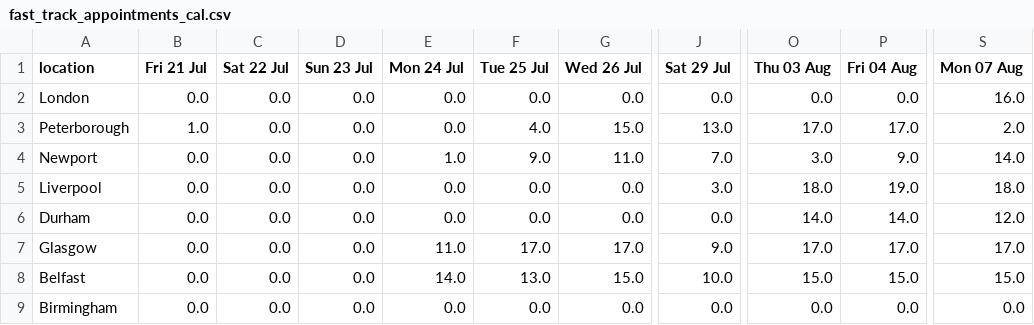
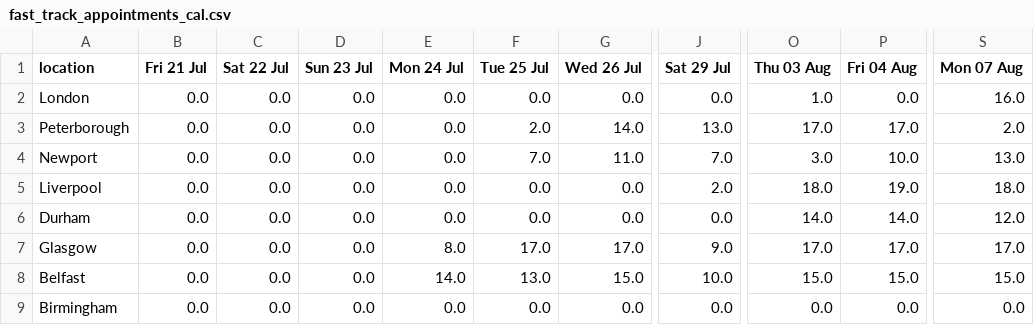
Before and after one commit to mshodge/youshallnotpassport, a CSV file: data/fast_track_appointments_cal.csv, drawn as a sheet; only a part is shown, gaps mark what is left out; the diff names each change by its address in the sheet, - before the commit and + after, or states it on an @@ line.

Commit message:
updating fast track appointment cal data

```diff
--- a/data/fast_track_appointments_cal.csv
+++ b/data/fast_track_appointments_cal.csv
-O2 (Thu 03 Aug): 0.0
+O2 (Thu 03 Aug): 1.0
-B3 (Fri 21 Jul): 1.0
+B3 (Fri 21 Jul): 0.0
-F3 (Tue 25 Jul): 4.0
+F3 (Tue 25 Jul): 2.0
-G3 (Wed 26 Jul): 15.0
+G3 (Wed 26 Jul): 14.0
-E4 (Mon 24 Jul): 1.0
+E4 (Mon 24 Jul): 0.0
-F4 (Tue 25 Jul): 9.0
+F4 (Tue 25 Jul): 7.0
-P4 (Fri 04 Aug): 9.0
+P4 (Fri 04 Aug): 10.0
-S4 (Mon 07 Aug): 14.0
+S4 (Mon 07 Aug): 13.0
-J5 (Sat 29 Jul): 3.0
+J5 (Sat 29 Jul): 2.0
-E7 (Mon 24 Jul): 11.0
+E7 (Mon 24 Jul): 8.0
```
